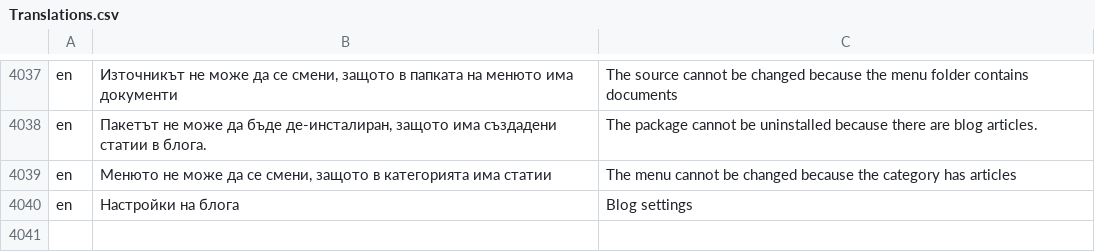
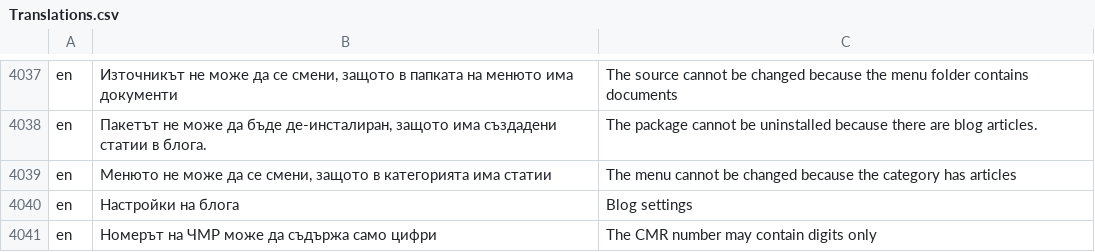
Before and after one commit to bgerp/bgerp, a CSV file: bgerp/data/csv/Translations.csv, drawn as a sheet; only a part is shown, gaps mark what is left out; the diff names each change by its address in the sheet, - before the commit and + after, or states it on an @@ line.

Commit message:
ЧМР: номерът да не може да съдържа нецифри

```diff
--- a/bgerp/data/csv/Translations.csv
+++ b/bgerp/data/csv/Translations.csv
+row 4041: en | Номерът на ЧМР може да съдържа само цифри | The CMR number may contain digits only
```
Also changed, not shown: 1 other file.
